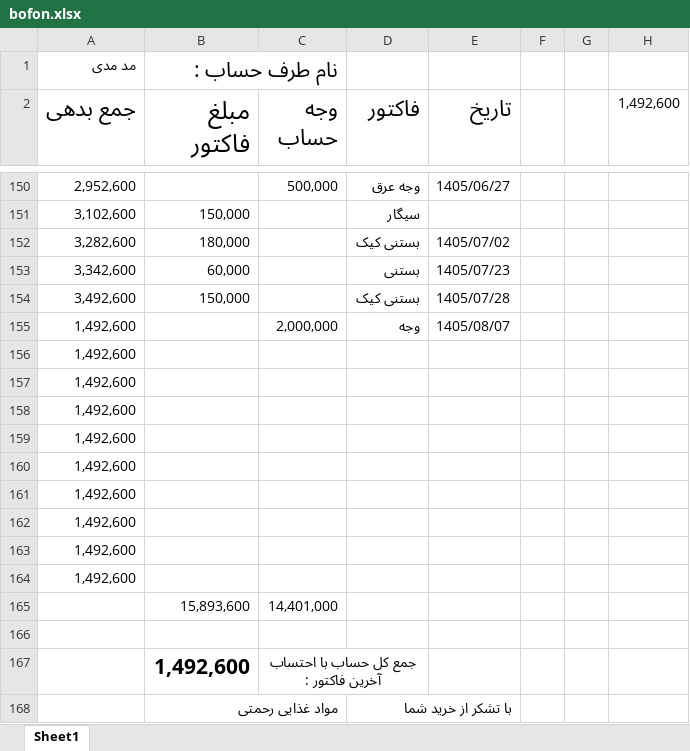
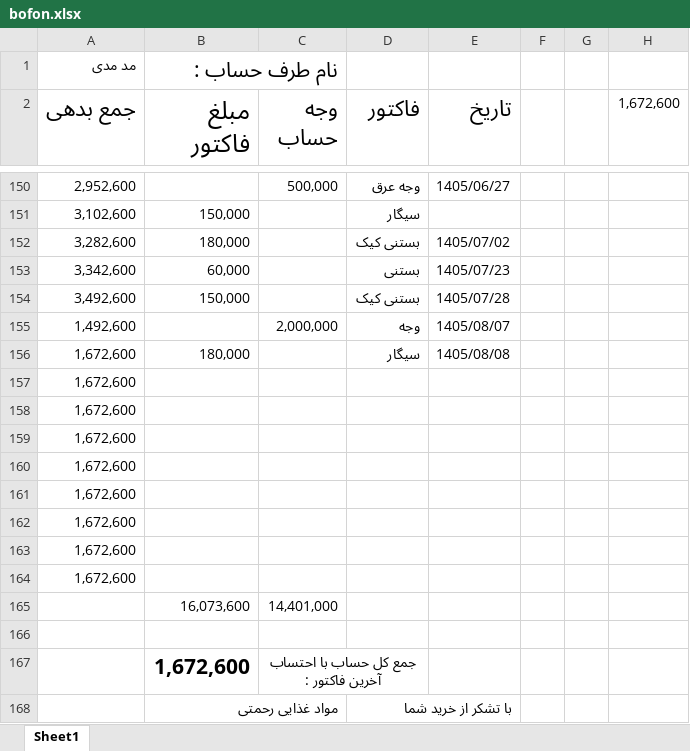
Before and after one commit to Hamidmarket/hesab, an Excel workbook: customers/bofon.xlsx, sheet Sheet1, drawn as a sheet; only a part is shown, gaps mark what is left out; values as stored, in another font and other column widths than the file's, no borders; conditional formats not drawn; removed rows and columns are numbered as before the commit, all else as after; the diff names each change by its address in the sheet, - before the commit and + after, or states it on an @@ line.

```diff
--- a/customers/bofon.xlsx (sheet Sheet1)
+++ b/customers/bofon.xlsx (sheet Sheet1)
-H2: 1,492,600
+H2: 1,672,600
-row 156: 1,492,600
+row 156: 1,672,600 | 180,000 |  | سیگار | 1405/08/08
-A157:A164 (جمع بدهی): 1,492,600
+A157:A164 (جمع بدهی): 1,672,600
-B165 (مبلغ فاکتور): 15,893,600
+B165 (مبلغ فاکتور): 16,073,600
-B167 (مبلغ فاکتور): 1,492,600
+B167 (مبلغ فاکتور): 1,672,600
```
Also changed, not shown: customers.xlsx, customers/reza.xlsx, 3 other files.
